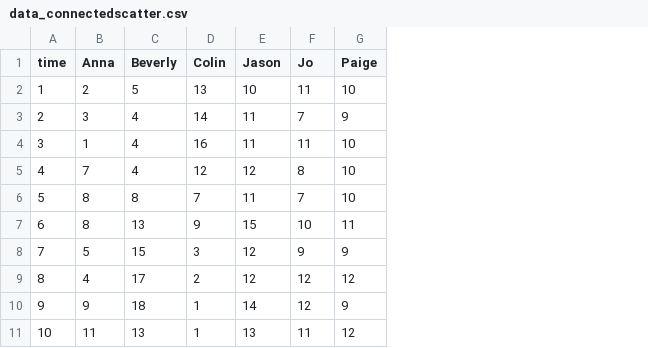
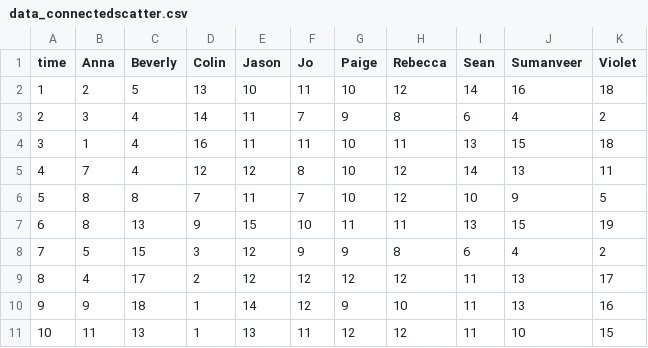
Before and after one commit to ConsentTeam/ConsentTeam.github.io, a CSV file: data_connectedscatter.csv, drawn as a sheet; the diff names each change by its address in the sheet, - before the commit and + after, or states it on an @@ line.

Commit message:
Update data_connectedscatter.csv

```diff
--- a/data_connectedscatter.csv
+++ b/data_connectedscatter.csv
+column H (Rebecca), rows 2-11: 12 | 8 | 11 | 12 | 12 | 11 | 8 | 12 | 10 | 12
+column I (Sean), rows 2-11: 14 | 6 | 13 | 14 | 10 | 13 | 6 | 11 | 11 | 11
+column J (Sumanveer), rows 2-11: 16 | 4 | 15 | 13 | 9 | 15 | 4 | 13 | 13 | 10
+column K (Violet), rows 2-11: 18 | 2 | 18 | 11 | 5 | 19 | 2 | 17 | 16 | 15
```
